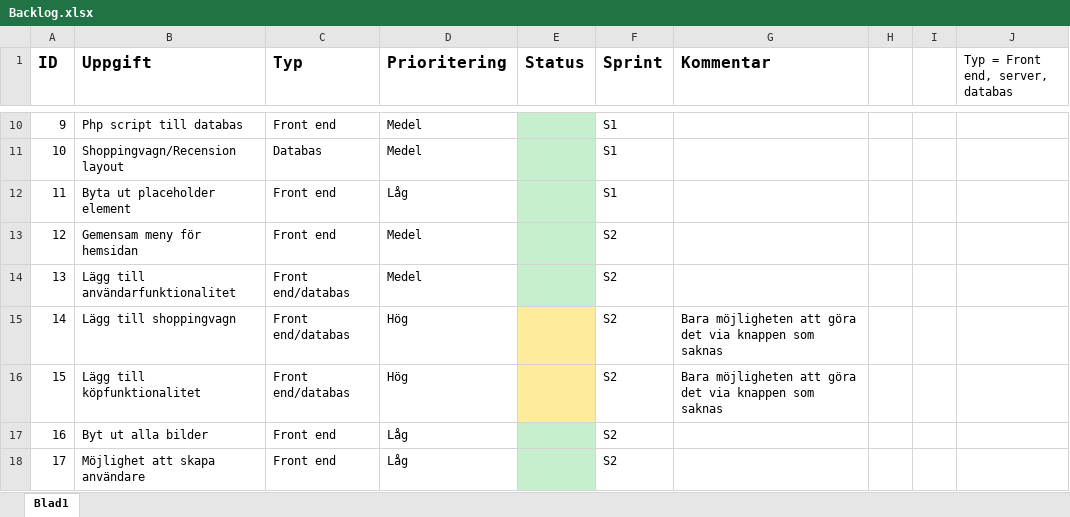
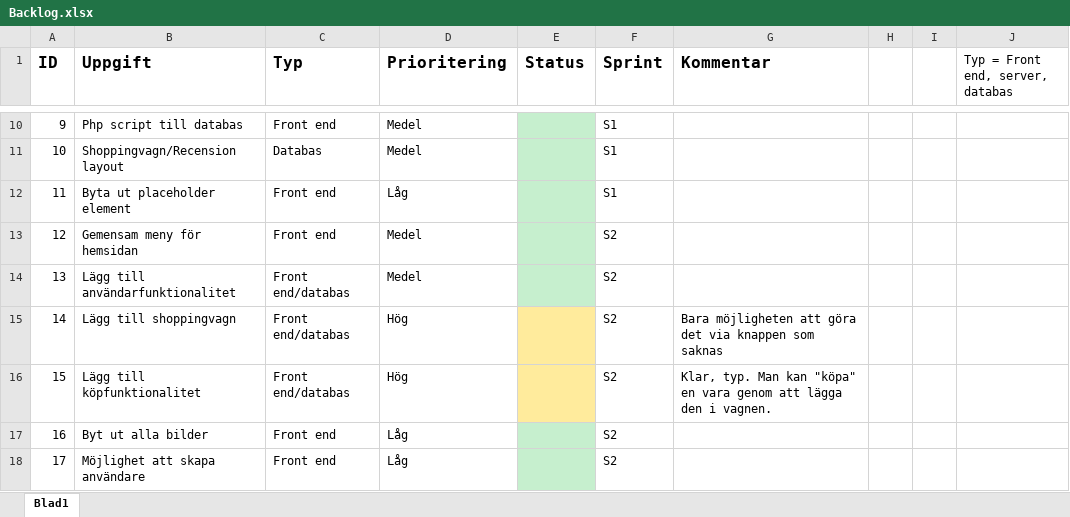
Before and after one commit to OskarHavo/D0018E-Hemsida, an Excel workbook: Administrativa Filer/Backlog.xlsx, sheet Blad1, drawn as a sheet; only a part is shown, gaps mark what is left out; values as stored, in another font and other column widths than the file's, no borders; the diff names each change by its address in the sheet, - before the commit and + after, or states it on an @@ line.

Commit message:
Nu kan du logga in och lägga saker i kundvagnen.

```diff
--- a/Administrativa Filer/Backlog.xlsx (sheet Blad1)
+++ b/Administrativa Filer/Backlog.xlsx (sheet Blad1)
-G16 (Kommentar): Bara möjligheten att göra det via knappen som saknas
+G16 (Kommentar): Klar, typ. Man kan "köpa" en vara genom att lägga den i vagnen.
```
Also changed, not shown: 2 other files.
